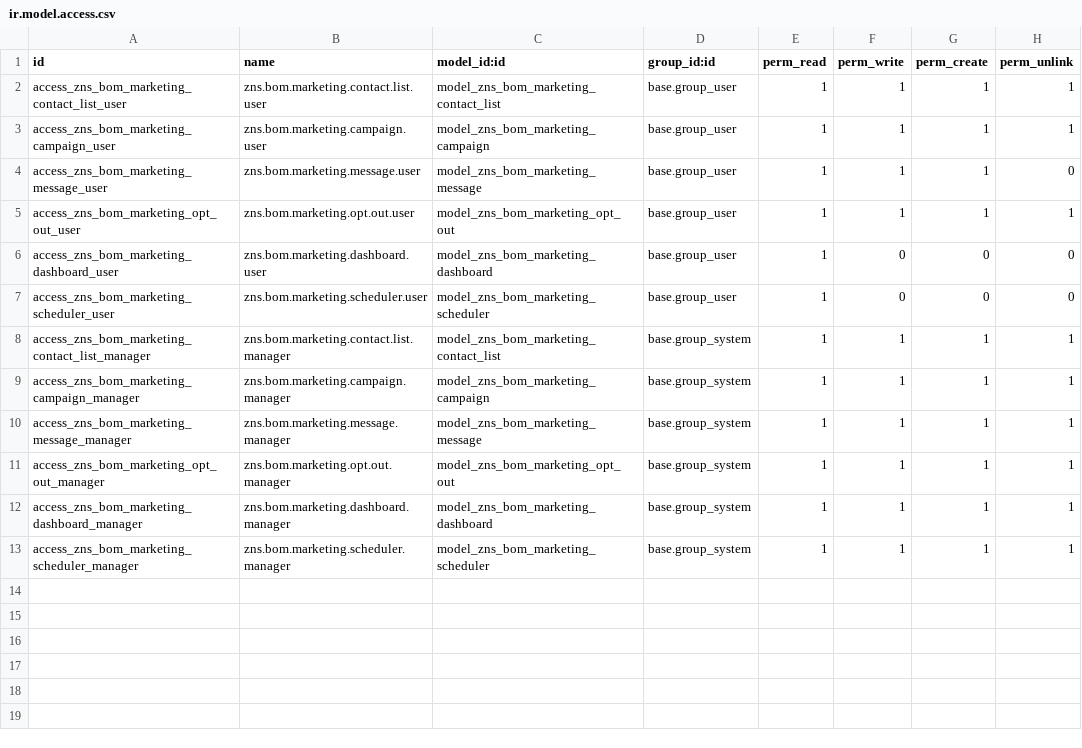
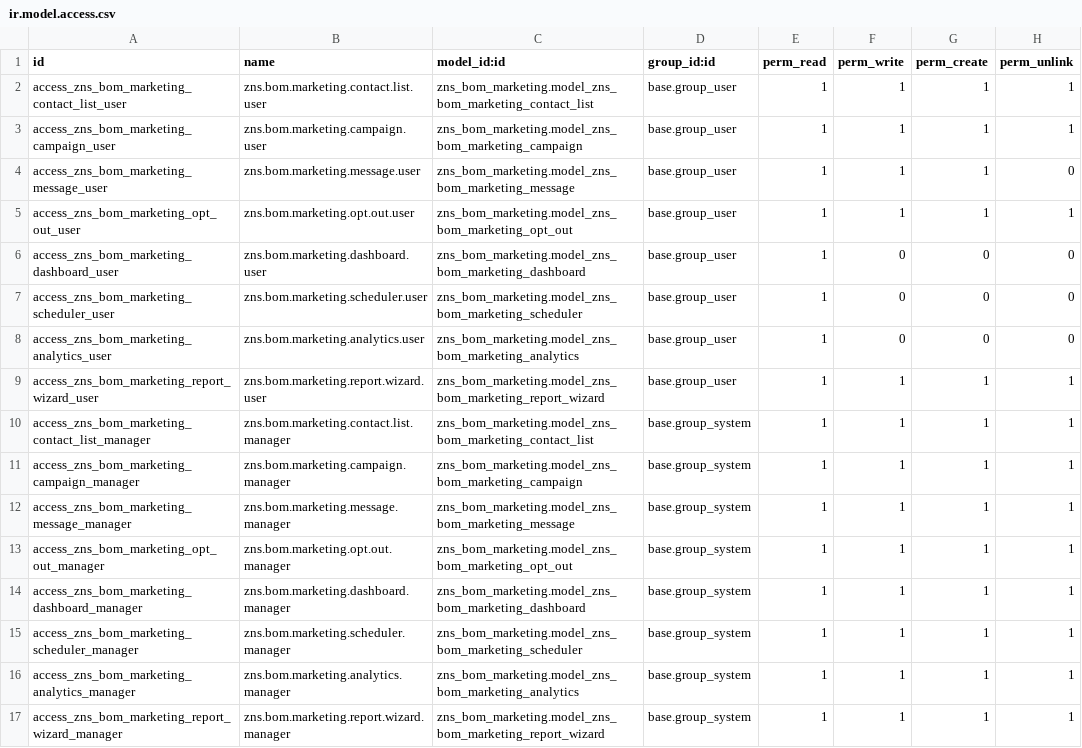
Before and after one commit to thaobn20/ZNS_ODOO, a CSV file: zns_bom_marketing/security/ir.model.access.csv, drawn as a sheet.

```diff
--- a/zns_bom_marketing/security/ir.model.access.csv
+++ b/zns_bom_marketing/security/ir.model.access.csv
@@ -1,13 +1,17 @@
 id,name,model_id:id,group_id:id,perm_read,perm_write,perm_create,perm_unlink
-access_zns_bom_marketing_contact_list_user,zns.bom.marketing.contact.list.user,model_zns_bom_marketing_contact_list,base.group_user,1,1,1,1
-access_zns_bom_marketing_campaign_user,zns.bom.marketing.campaign.user,model_zns_bom_marketing_campaign,base.group_user,1,1,1,1
-access_zns_bom_marketing_message_user,zns.bom.marketing.message.user,model_zns_bom_marketing_message,base.group_user,1,1,1,0
-access_zns_bom_marketing_opt_out_user,zns.bom.marketing.opt.out.user,model_zns_bom_marketing_opt_out,base.group_user,1,1,1,1
-access_zns_bom_marketing_dashboard_user,zns.bom.marketing.dashboard.user,model_zns_bom_marketing_dashboard,base.group_user,1,0,0,0
-access_zns_bom_marketing_scheduler_user,zns.bom.marketing.scheduler.user,model_zns_bom_marketing_scheduler,base.group_user,1,0,0,0
-access_zns_bom_marketing_contact_list_manager,zns.bom.marketing.contact.list.manager,model_zns_bom_marketing_contact_list,base.group_system,1,1,1,1
-access_zns_bom_marketing_campaign_manager,zns.bom.marketing.campaign.manager,model_zns_bom_marketing_campaign,base.group_system,1,1,1,1
-access_zns_bom_marketing_message_manager,zns.bom.marketing.message.manager,model_zns_bom_marketing_message,base.group_system,1,1,1,1
-access_zns_bom_marketing_opt_out_manager,zns.bom.marketing.opt.out.manager,model_zns_bom_marketing_opt_out,base.group_system,1,1,1,1
-access_zns_bom_marketing_dashboard_manager,zns.bom.marketing.dashboard.manager,model_zns_bom_marketing_dashboard,base.group_system,1,1,1,1
-access_zns_bom_marketing_scheduler_manager,zns.bom.marketing.scheduler.manager,model_zns_bom_marketing_scheduler,base.group_system,1,1,1,1
+access_zns_bom_marketing_contact_list_user,zns.bom.marketing.contact.list.user,zns_bom_marketing.model_zns_bom_marketing_contact_list,base.group_user,1,1,1,1
+access_zns_bom_marketing_campaign_user,zns.bom.marketing.campaign.user,zns_bom_marketing.model_zns_bom_marketing_campaign,base.group_user,1,1,1,1
+access_zns_bom_marketing_message_user,zns.bom.marketing.message.user,zns_bom_marketing.model_zns_bom_marketing_message,base.group_user,1,1,1,0
+access_zns_bom_marketing_opt_out_user,zns.bom.marketing.opt.out.user,zns_bom_marketing.model_zns_bom_marketing_opt_out,base.group_user,1,1,1,1
+access_zns_bom_marketing_dashboard_user,zns.bom.marketing.dashboard.user,zns_bom_marketing.model_zns_bom_marketing_dashboard,base.group_user,1,0,0,0
+access_zns_bom_marketing_scheduler_user,zns.bom.marketing.scheduler.user,zns_bom_marketing.model_zns_bom_marketing_scheduler,base.group_user,1,0,0,0
+access_zns_bom_marketing_analytics_user,zns.bom.marketing.analytics.user,zns_bom_marketing.model_zns_bom_marketing_analytics,base.group_user,1,0,0,0
+access_zns_bom_marketing_report_wizard_user,zns.bom.marketing.report.wizard.user,zns_bom_marketing.model_zns_bom_marketing_report_wizard,base.group_user,1,1,1,1
+access_zns_bom_marketing_contact_list_manager,zns.bom.marketing.contact.list.manager,zns_bom_marketing.model_zns_bom_marketing_contact_list,base.group_system,1,1,1,1
+access_zns_bom_marketing_campaign_manager,zns.bom.marketing.campaign.manager,zns_bom_marketing.model_zns_bom_marketing_campaign,base.group_system,1,1,1,1
+access_zns_bom_marketing_message_manager,zns.bom.marketing.message.manager,zns_bom_marketing.model_zns_bom_marketing_message,base.group_system,1,1,1,1
+access_zns_bom_marketing_opt_out_manager,zns.bom.marketing.opt.out.manager,zns_bom_marketing.model_zns_bom_marketing_opt_out,base.group_system,1,1,1,1
+access_zns_bom_marketing_dashboard_manager,zns.bom.marketing.dashboard.manager,zns_bom_marketing.model_zns_bom_marketing_dashboard,base.group_system,1,1,1,1
+access_zns_bom_marketing_scheduler_manager,zns.bom.marketing.scheduler.manager,zns_bom_marketing.model_zns_bom_marketing_scheduler,base.group_system,1,1,1,1
+access_zns_bom_marketing_analytics_manager,zns.bom.marketing.analytics.manager,zns_bom_marketing.model_zns_bom_marketing_analytics,base.group_system,1,1,1,1
+access_zns_bom_marketing_report_wizard_manager,zns.bom.marketing.report.wizard.manager,zns_bom_marketing.model_zns_bom_marketing_report_wizard,base.group_system,1,1,1,1
```
Also changed, not shown: 12 other files.
